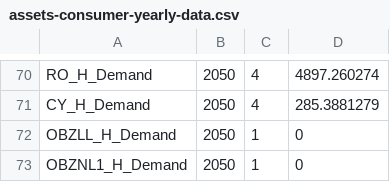
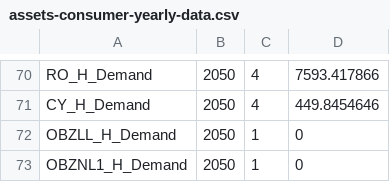
Before and after one commit to SirbayC/Tulipa-OBZ-CaseStudy, a CSV file: user-input-files/assets-consumer-yearly-data.csv, drawn as a sheet; only a part is shown, gaps mark what is left out; the diff covers the shown part only; the diff names each change by its address in the sheet, - before the commit and + after, or states it on an @@ line.

```diff
--- a/user-input-files/assets-consumer-yearly-data.csv
+++ b/user-input-files/assets-consumer-yearly-data.csv
-D70: 4897.260274
+D70: 7593.417866
-D71: 285.3881279
+D71: 449.8454646
```
Also changed, not shown: 25 edited cells elsewhere in this file.
